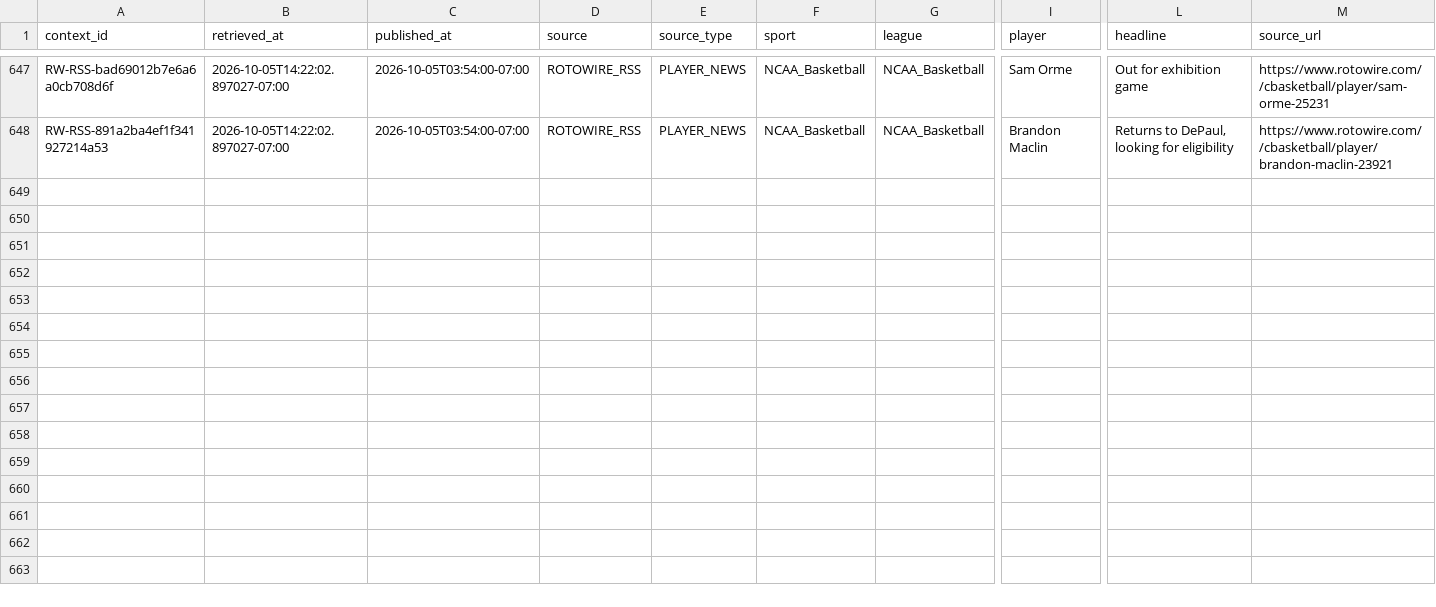
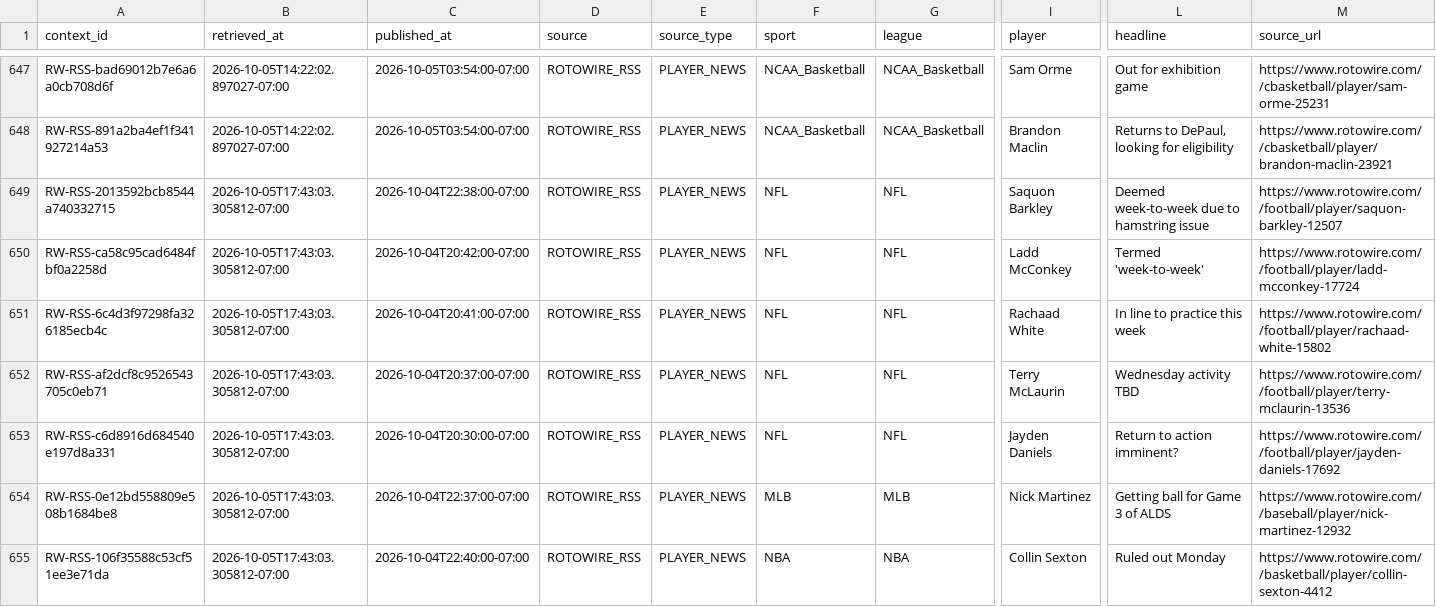
Before and after one commit to JordonNes/JordonNes.github.io, a CSV file: data/rotowire_context.csv, drawn as a sheet; only a part is shown, gaps mark what is left out; rows hold the shown columns only; the diff covers the shown part only; the diff names each change by its address in the sheet, - before the commit and + after, or states it on an @@ line.

```diff
--- a/data/rotowire_context.csv
+++ b/data/rotowire_context.csv
+row 649: RW-RSS-2013592bcb8544a740332715 | 2026-10-05T17:43:03.305812-07:00 | 2026-10-04T22:38:00-07:00 | ROTOWIRE_RSS | PLAYER_NEWS | NFL | NFL | Saquon Barkley | Deemed week-to-week due to hamstring issue | https://www.rotowire.com//football/player/saquon-barkley-12507
+row 650: RW-RSS-ca58c95cad6484fbf0a2258d | 2026-10-05T17:43:03.305812-07:00 | 2026-10-04T20:42:00-07:00 | ROTOWIRE_RSS | PLAYER_NEWS | NFL | NFL | Ladd McConkey | Termed 'week-to-week' | https://www.rotowire.com//football/player/ladd-mcconkey-17724
+row 651: RW-RSS-6c4d3f97298fa326185ecb4c | 2026-10-05T17:43:03.305812-07:00 | 2026-10-04T20:41:00-07:00 | ROTOWIRE_RSS | PLAYER_NEWS | NFL | NFL | Rachaad White | In line to practice this week | https://www.rotowire.com//football/player/rachaad-white-15802
+row 652: RW-RSS-af2dcf8c9526543705c0eb71 | 2026-10-05T17:43:03.305812-07:00 | 2026-10-04T20:37:00-07:00 | ROTOWIRE_RSS | PLAYER_NEWS | NFL | NFL | Terry McLaurin | Wednesday activity TBD | https://www.rotowire.com//football/player/terry-mclaurin-13536
+row 653: RW-RSS-c6d8916d684540e197d8a331 | 2026-10-05T17:43:03.305812-07:00 | 2026-10-04T20:30:00-07:00 | ROTOWIRE_RSS | PLAYER_NEWS | NFL | NFL | Jayden Daniels | Return to action imminent? | https://www.rotowire.com//football/player/jayden-daniels-17692
+row 654: RW-RSS-0e12bd558809e508b1684be8 | 2026-10-05T17:43:03.305812-07:00 | 2026-10-04T22:37:00-07:00 | ROTOWIRE_RSS | PLAYER_NEWS | MLB | MLB | Nick Martinez | Getting ball for Game 3 of ALDS | https://www.rotowire.com//baseball/player/nick-martinez-12932
+row 655: RW-RSS-106f35588c53cf51ee3e71da | 2026-10-05T17:43:03.305812-07:00 | 2026-10-04T22:40:00-07:00 | ROTOWIRE_RSS | PLAYER_NEWS | NBA | NBA | Collin Sexton | Ruled out Monday | https://www.rotowire.com//basketball/player/collin-sexton-4412
```
Also changed, not shown: 7 added rows elsewhere in this file, data/espn_context.csv, data/openai_usage_estimates.csv, 54 other files.
